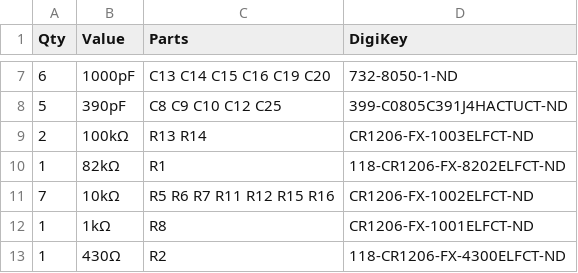
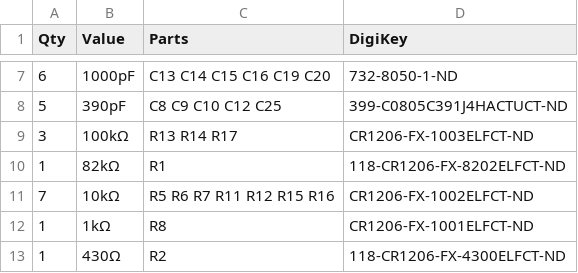
Before and after one commit to rfrht/SignalSurge, a CSV file: others/SS.csv, drawn as a sheet; only a part is shown, gaps mark what is left out.

```diff
--- a/others/SS.csv
+++ b/others/SS.csv
@@ -8,3 +8,3 @@ Qty,Value,Parts,DigiKey
 5,390pF,C8 C9 C10 C12 C25,399-C0805C391J4HACTUCT-ND
-2,100kΩ,R13 R14,CR1206-FX-1003ELFCT-ND
+3,100kΩ,R13 R14 R17,CR1206-FX-1003ELFCT-ND
 1,82kΩ,R1,118-CR1206-FX-8202ELFCT-ND
```
Also changed, not shown: 16 other files.
